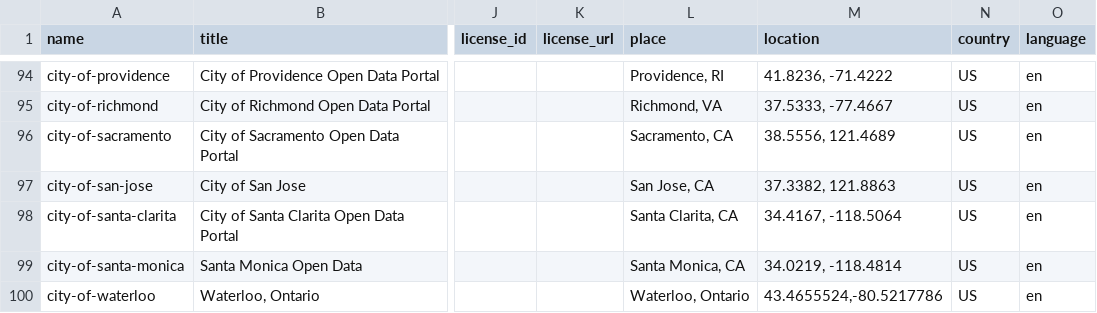
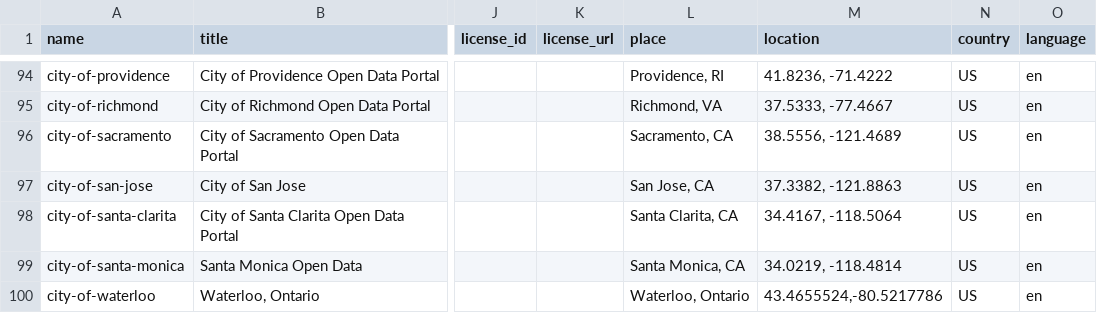
Before and after one commit to okfn/dataportals.org, a CSV file: data/portals.csv, drawn as a sheet; only a part is shown, gaps mark what is left out; the diff names each change by its address in the sheet, - before the commit and + after, or states it on an @@ line.

Commit message:
correct two protal locations

```diff
--- a/data/portals.csv
+++ b/data/portals.csv
-M96 (location): 38.5556, 121.4689
+M96 (location): 38.5556, -121.4689
-M97 (location): 37.3382, 121.8863
+M97 (location): 37.3382, -121.8863
```
